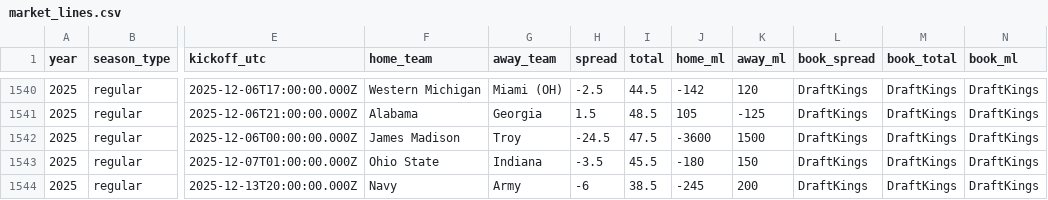
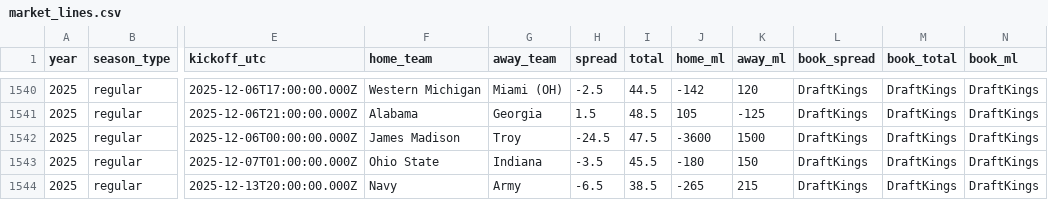
Before and after one commit to Clownworldenjoyer76/cfb_for_mat, a CSV file: market_lines.csv, drawn as a sheet; only a part is shown, gaps mark what is left out; the diff names each change by its address in the sheet, - before the commit and + after, or states it on an @@ line.

```diff
--- a/market_lines.csv
+++ b/market_lines.csv
-H1544 (spread): -6
+H1544 (spread): -6.5
-J1544 (home_ml): -245
+J1544 (home_ml): -265
-K1544 (away_ml): 200
+K1544 (away_ml): 215
```
Also changed, not shown: 1 other file.
